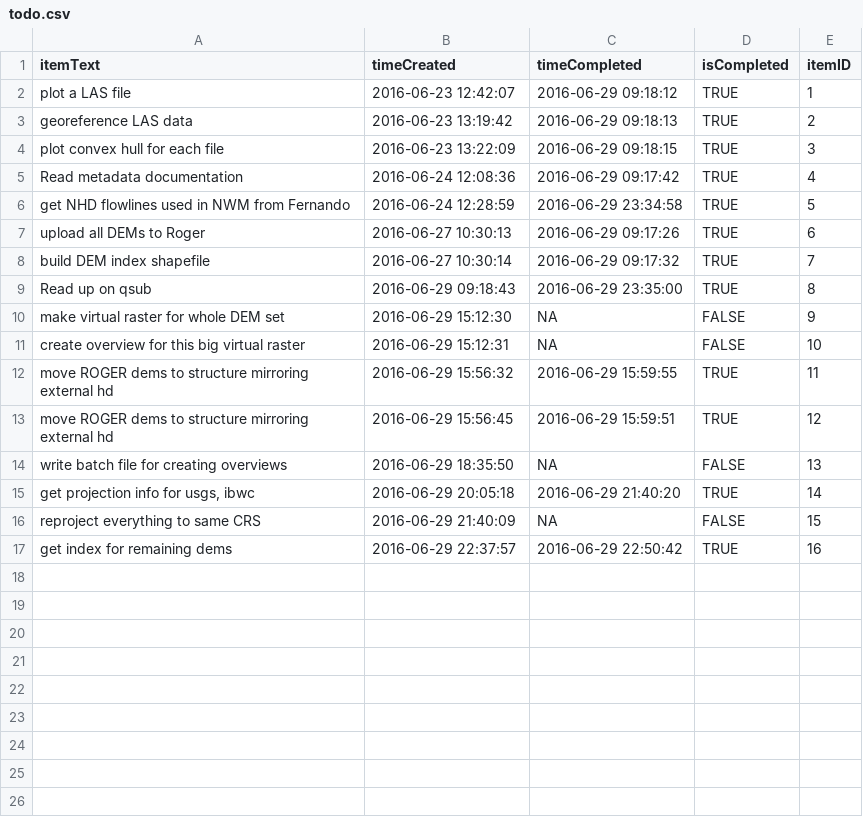
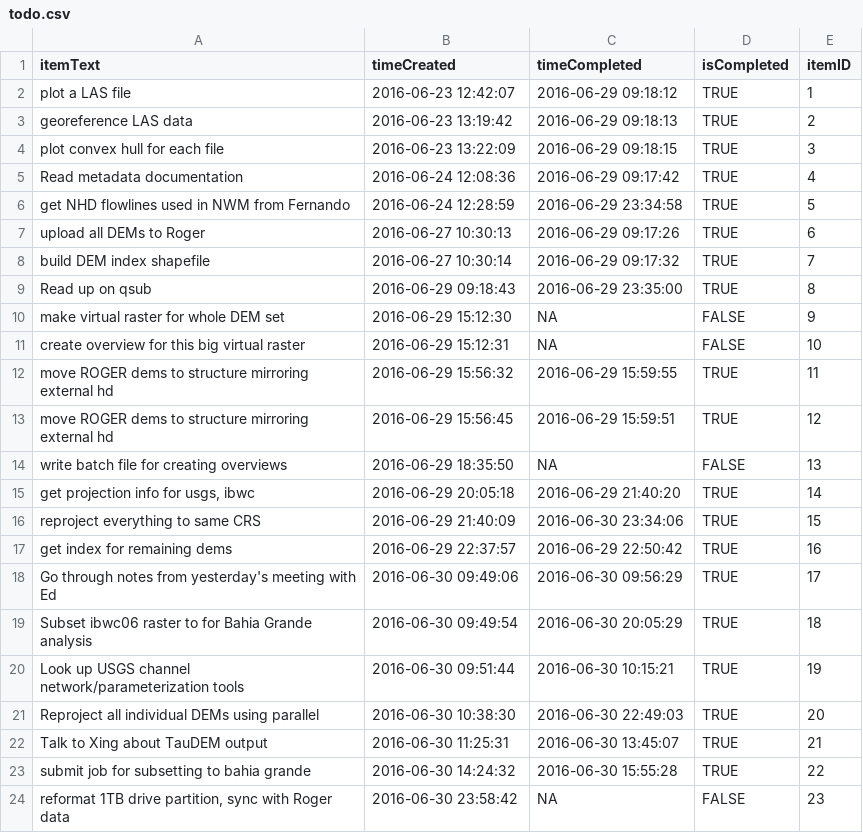
Before and after one commit to markwh/ArroyoColorado, a CSV file: todo.csv, drawn as a sheet.

```diff
--- a/todo.csv
+++ b/todo.csv
@@ -15,3 +15,10 @@
 "get projection info for usgs, ibwc",2016-06-29 20:05:18,2016-06-29 21:40:20,TRUE,14
-"reproject everything to same CRS",2016-06-29 21:40:09,NA,FALSE,15
+"reproject everything to same CRS",2016-06-29 21:40:09,2016-06-30 23:34:06,TRUE,15
 "get index for remaining dems",2016-06-29 22:37:57,2016-06-29 22:50:42,TRUE,16
+"Go through notes from yesterday's meeting with Ed",2016-06-30 09:49:06,2016-06-30 09:56:29,TRUE,17
+"Subset ibwc06 raster to for Bahia Grande analysis",2016-06-30 09:49:54,2016-06-30 20:05:29,TRUE,18
+"Look up USGS channel network/parameterization tools",2016-06-30 09:51:44,2016-06-30 10:15:21,TRUE,19
+"Reproject all individual DEMs using parallel",2016-06-30 10:38:30,2016-06-30 22:49:03,TRUE,20
+"Talk to Xing about TauDEM output",2016-06-30 11:25:31,2016-06-30 13:45:07,TRUE,21
+"submit job for subsetting to bahia grande",2016-06-30 14:24:32,2016-06-30 15:55:28,TRUE,22
+"reformat 1TB drive partition, sync with Roger data",2016-06-30 23:58:42,NA,FALSE,23
```
Also changed, not shown: 1 other file.
